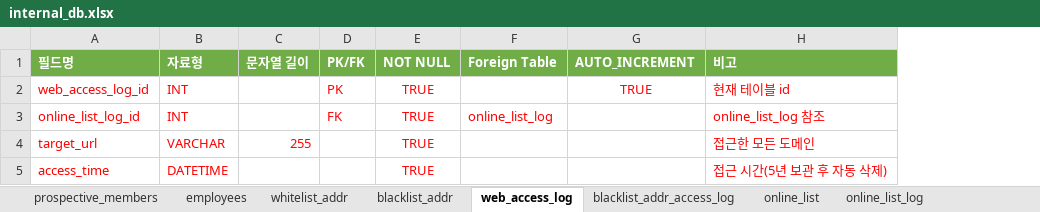
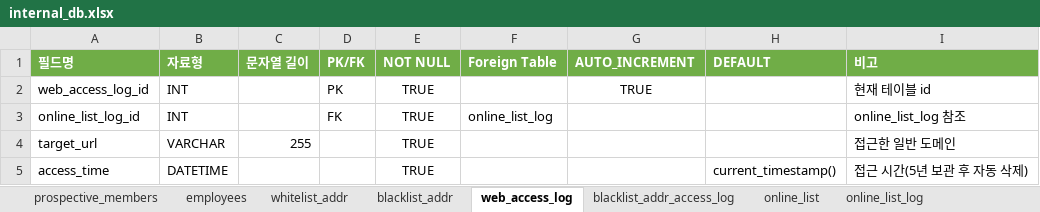
Before and after one commit to 02paming/Captive, an Excel workbook: database/internal_db.xlsx, sheet web_access_log, drawn as a sheet; values as stored, in another font and other column widths than the file's, no borders; table styles not drawn; addresses are those after the commit; the diff names each change by its address in the sheet, - before the commit and + after, or states it on an @@ line.

```diff
--- a/database/internal_db.xlsx (sheet web_access_log)
+++ b/database/internal_db.xlsx (sheet web_access_log)
+column H (DEFAULT), row 5: current_timestamp()
-A2:B3 text colour: #FF0000
+A2:B3 text colour: black
-D2:E2 text colour: #FF0000
+D2:E2 text colour: black
-G2 text colour: #FF0000
+G2 text colour: black
-I2:I5 text colour: #FF0000
+I2:I5 text colour: black
-D3:F3 text colour: #FF0000
+D3:F3 text colour: black
-A4:C4 text colour: #FF0000
+A4:C4 text colour: black
-E4:E5 text colour: #FF0000
+E4:E5 text colour: black
-I4 (비고): 접근한 모든 도메인
+I4 (비고): 접근한 일반 도메인
-A5:B5 text colour: #FF0000
+A5:B5 text colour: black
```
Also changed, not shown: sheet blacklist_addr_access_log, sheet prospective_members, sheet blacklist_addr, sheet whitelist_addr, sheet employees, sheet online_list, 1 more sheet, other sheet tabs, 1 other file.
